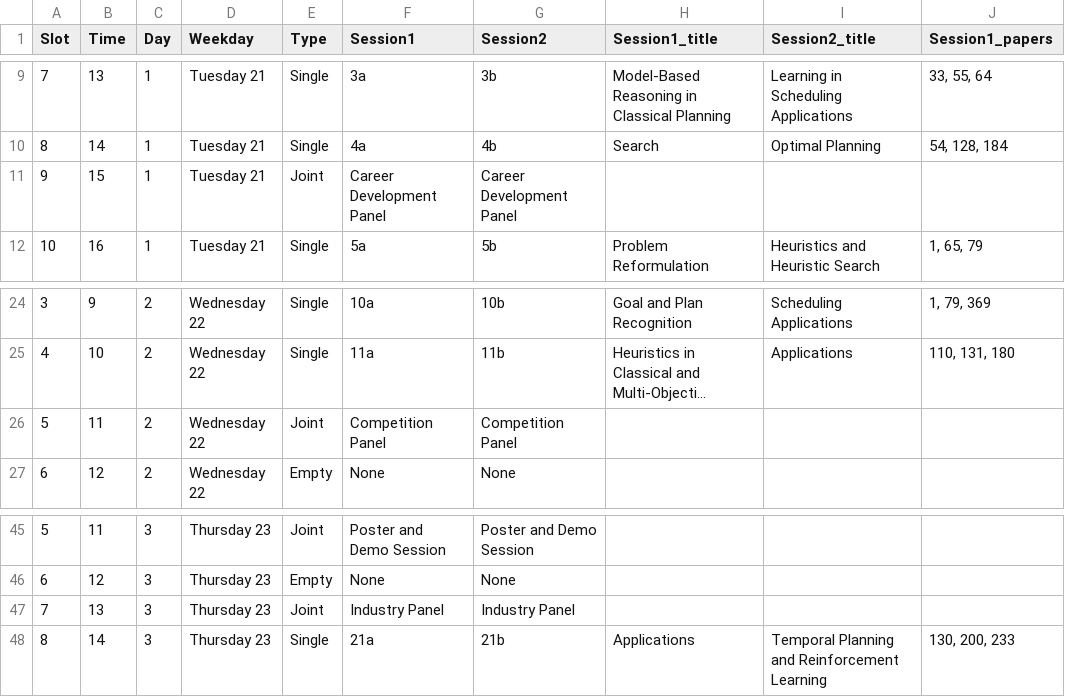
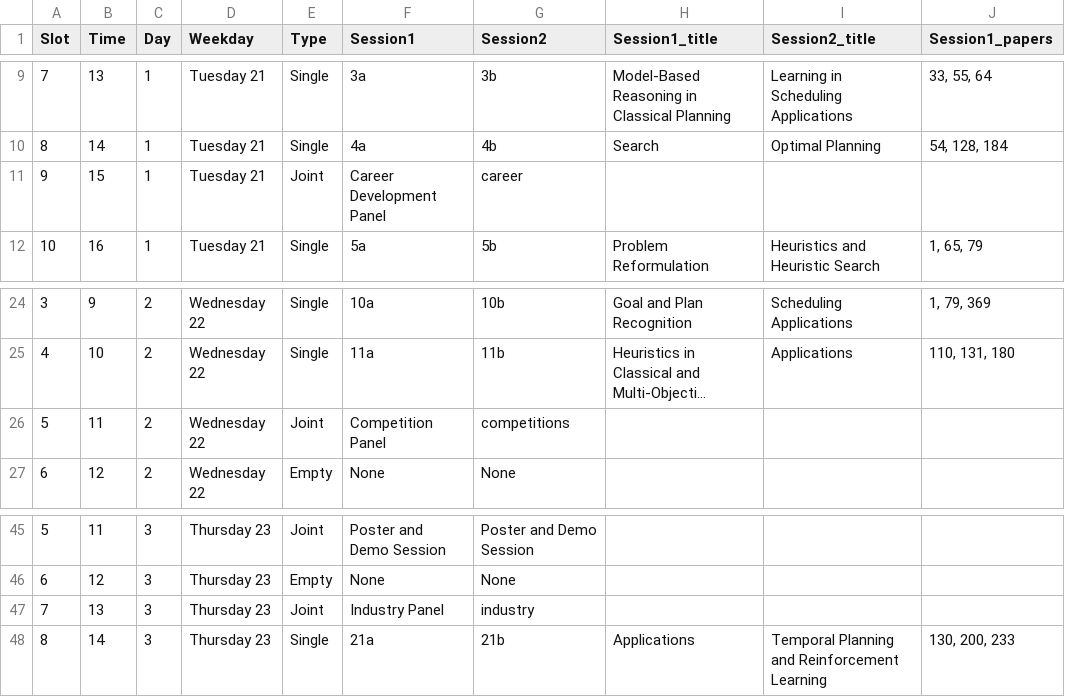
Before and after one commit to icaps2022/icaps2022.github.io, a CSV file: utils/schedule-data/icaps_schedule_details.csv, drawn as a sheet; only a part is shown, gaps mark what is left out; long unchanged cells end in …; the diff names each change by its address in the sheet, - before the commit and + after, or states it on an @@ line.

Commit message:
Adding the panels.

```diff
--- a/utils/schedule-data/icaps_schedule_details.csv
+++ b/utils/schedule-data/icaps_schedule_details.csv
-G11 (Session2): Career Development Panel
+G11 (Session2): career
-G26 (Session2): Competition Panel
+G26 (Session2): competitions
-G47 (Session2): Industry Panel
+G47 (Session2): industry
```
Also changed, not shown: _data/icaps_schedule_details.csv, 4 other files.
